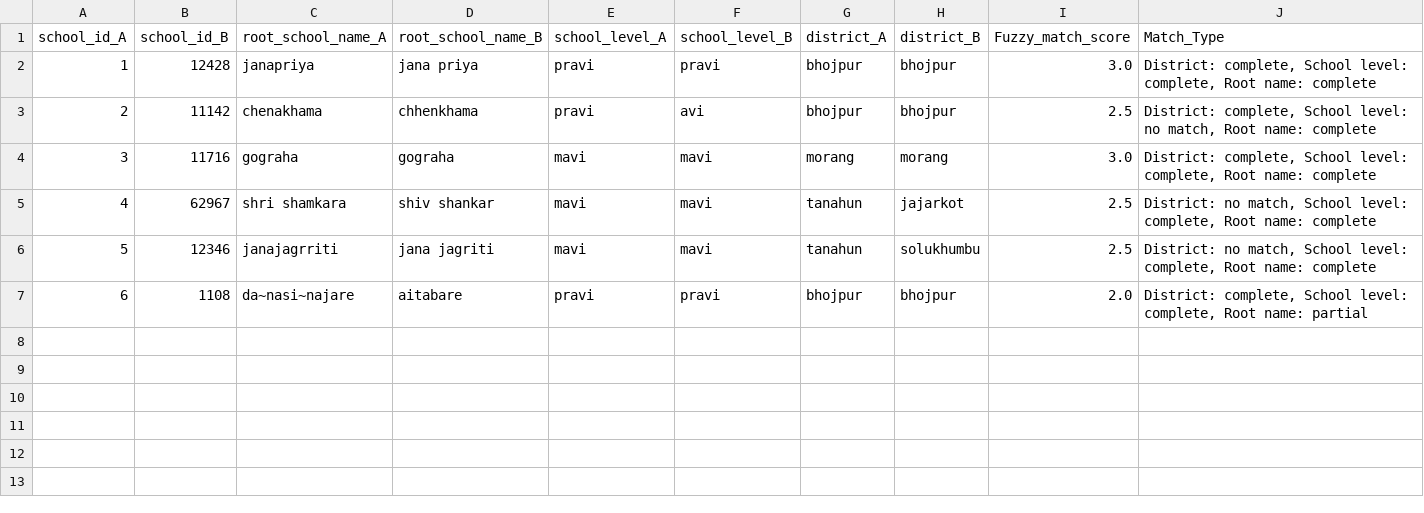
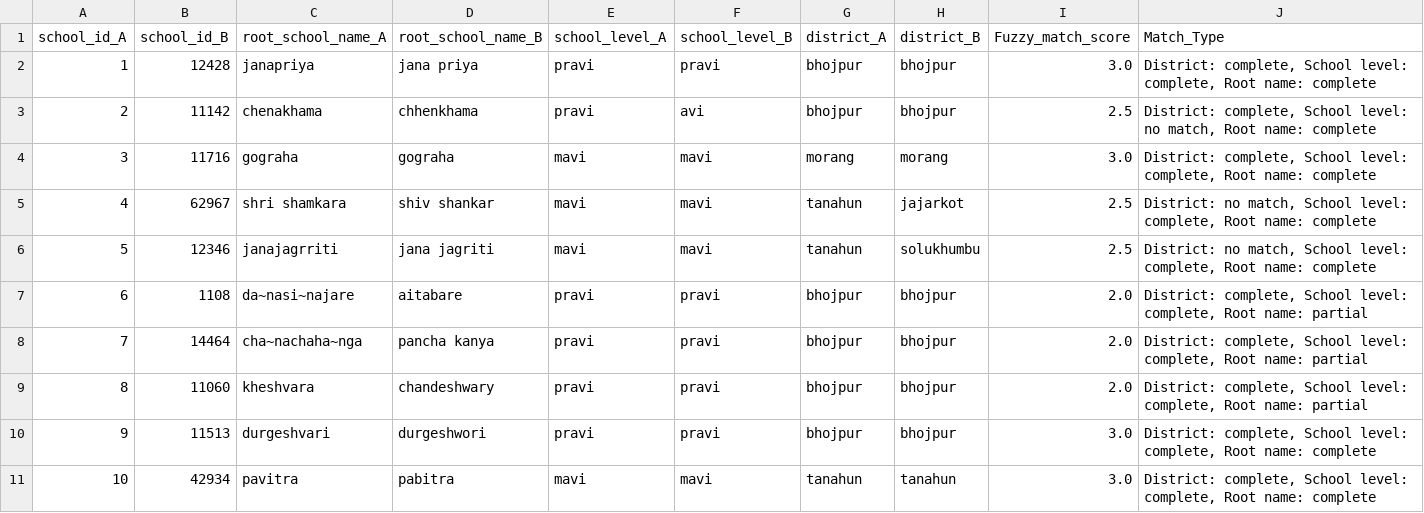
Before and after one commit to moest-np/incubator, a CSV file: 2024-05_school_mapping/solutions/solution 1/results/final_fuzzy_matching.csv, drawn as a sheet; the diff names each change by its address in the sheet, - before the commit and + after, or states it on an @@ line.

Commit message:
Matching Analaysis

```diff
--- a/2024-05_school_mapping/solutions/solution 1/results/final_fuzzy_matching.csv
+++ b/2024-05_school_mapping/solutions/solution 1/results/final_fuzzy_matching.csv
+row 8: 7 | 14464 | cha~nachaha~nga | pancha kanya | pravi | pravi | bhojpur | bhojpur | 2.0 | District: complete, School level: complete, Root name: partial
+row 9: 8 | 11060 | kheshvara | chandeshwary | pravi | pravi | bhojpur | bhojpur | 2.0 | District: complete, School level: complete, Root name: partial
+row 10: 9 | 11513 | durgeshvari | durgeshwori | pravi | pravi | bhojpur | bhojpur | 3.0 | District: complete, School level: complete, Root name: complete
+row 11: 10 | 42934 | pavitra | pabitra | mavi | mavi | tanahun | tanahun | 3.0 | District: complete, School level: complete, Root name: complete
```
Also changed, not shown: 2024-05_school_mapping/solutions/solution 1/results/preprocessed_after_fuzzy_A.csv, 2024-05_school_mapping/solutions/solution 1/results/remaining_after_complete_match.csv, 1 other file.
